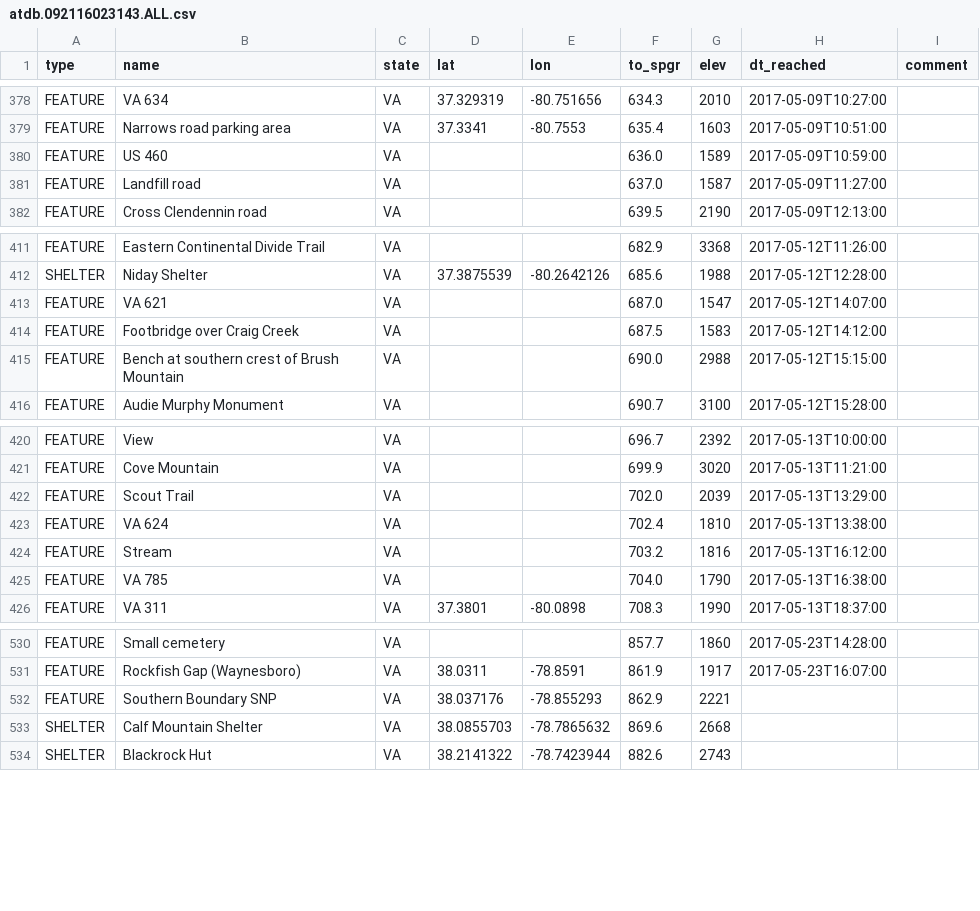
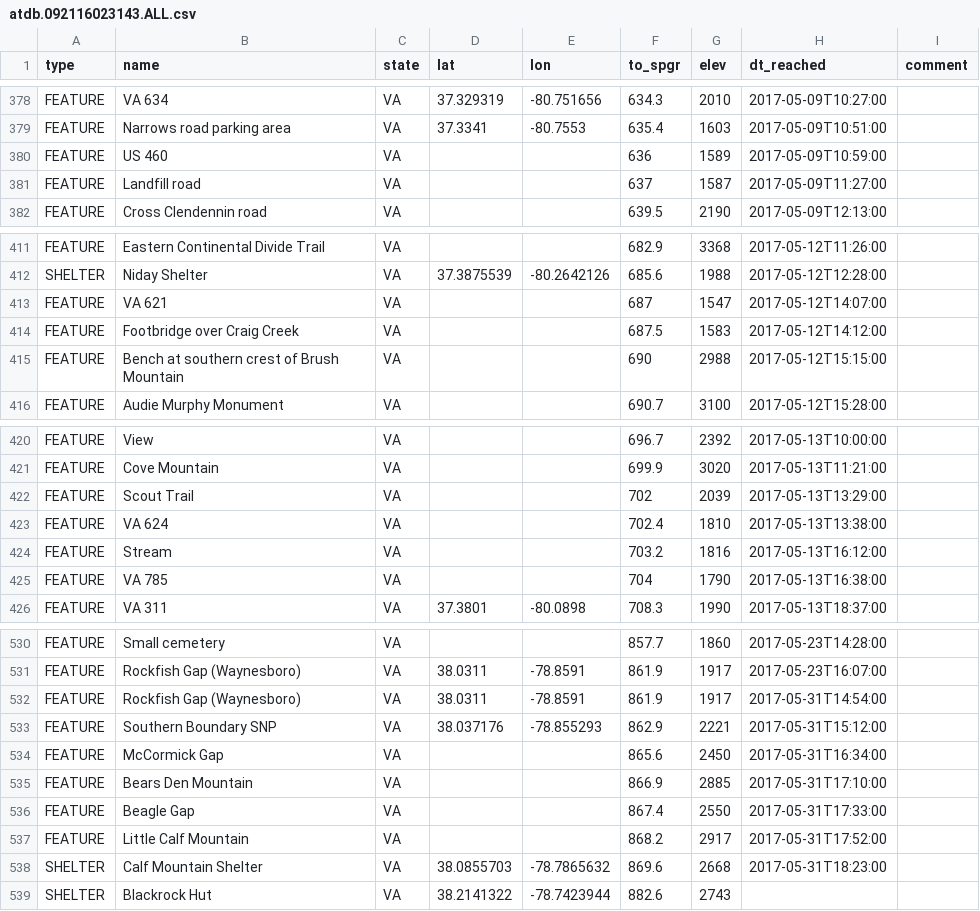
Before and after one commit to dnldxn/lostwithdan, a CSV file: _data/atdb.092116023143.ALL.csv, drawn as a sheet; only a part is shown, gaps mark what is left out; the diff covers the shown part only.

Commit message:
Update location

```diff
--- a/_data/atdb.092116023143.ALL.csv
+++ b/_data/atdb.092116023143.ALL.csv
@@ -379,4 +379,4 @@ FEATURE,VA 634,VA,37.329319,-80.751656,634.3,2010,2017-05-09T10:27:00,
 FEATURE,Narrows road parking area,VA,37.3341,-80.7553,635.4,1603,2017-05-09T10:51:00,
-FEATURE,US 460,VA,,,636.0,1589,2017-05-09T10:59:00,
-FEATURE,Landfill road,VA,,,637.0,1587,2017-05-09T11:27:00,
+FEATURE,US 460,VA,,,636,1589,2017-05-09T10:59:00,
+FEATURE,Landfill road,VA,,,637,1587,2017-05-09T11:27:00,
 FEATURE,Cross Clendennin road,VA,,,639.5,2190,2017-05-09T12:13:00,
@@ -412,5 +412,5 @@ FEATURE,Eastern Continental Divide Trail,VA,,,682.9,3368,2017-05-12T11:26:00,
 SHELTER,Niday Shelter,VA,37.3875539,-80.2642126,685.6,1988,2017-05-12T12:28:00,
-FEATURE,VA 621,VA,,,687.0,1547,2017-05-12T14:07:00,
+FEATURE,VA 621,VA,,,687,1547,2017-05-12T14:07:00,
 FEATURE,Footbridge over Craig Creek,VA,,,687.5,1583,2017-05-12T14:12:00,
-FEATURE,Bench at southern crest of Brush Mountain,VA,,,690.0,2988,2017-05-12T15:15:00,
+FEATURE,Bench at southern crest of Brush Mountain,VA,,,690,2988,2017-05-12T15:15:00,
 FEATURE,Audie Murphy Monument,VA,,,690.7,3100,2017-05-12T15:28:00,
@@ -421,6 +421,6 @@ FEATURE,View,VA,,,696.7,2392,2017-05-13T10:00:00,
 FEATURE,Cove Mountain,VA,,,699.9,3020,2017-05-13T11:21:00,
-FEATURE,Scout Trail,VA,,,702.0,2039,2017-05-13T13:29:00,
+FEATURE,Scout Trail,VA,,,702,2039,2017-05-13T13:29:00,
 FEATURE,VA 624,VA,,,702.4,1810,2017-05-13T13:38:00,
 FEATURE,Stream,VA,,,703.2,1816,2017-05-13T16:12:00,
-FEATURE,VA 785,VA,,,704.0,1790,2017-05-13T16:38:00,
+FEATURE,VA 785,VA,,,704,1790,2017-05-13T16:38:00,
 FEATURE,VA 311,VA,37.3801,-80.0898,708.3,1990,2017-05-13T18:37:00,
@@ -531,4 +531,9 @@ FEATURE,Small cemetery,VA,,,857.7,1860,2017-05-23T14:28:00,
 FEATURE,Rockfish Gap (Waynesboro),VA,38.0311,-78.8591,861.9,1917,2017-05-23T16:07:00,
-FEATURE,Southern Boundary SNP,VA,38.037176,-78.855293,862.9,2221,,
-SHELTER,Calf Mountain Shelter,VA,38.0855703,-78.7865632,869.6,2668,,
+FEATURE,Rockfish Gap (Waynesboro),VA,38.0311,-78.8591,861.9,1917,2017-05-31T14:54:00,
+FEATURE,Southern Boundary SNP,VA,38.037176,-78.855293,862.9,2221,2017-05-31T15:12:00,
+FEATURE,McCormick Gap,VA,,,865.6,2450,2017-05-31T16:34:00,
+FEATURE,Bears Den Mountain,VA,,,866.9,2885,2017-05-31T17:10:00,
+FEATURE,Beagle Gap,VA,,,867.4,2550,2017-05-31T17:33:00,
+FEATURE,Little Calf Mountain,VA,,,868.2,2917,2017-05-31T17:52:00,
+SHELTER,Calf Mountain Shelter,VA,38.0855703,-78.7865632,869.6,2668,2017-05-31T18:23:00,
 SHELTER,Blackrock Hut,VA,38.2141322,-78.7423944,882.6,2743,,
```
Also changed, not shown: 8 edited cells elsewhere in this file.
